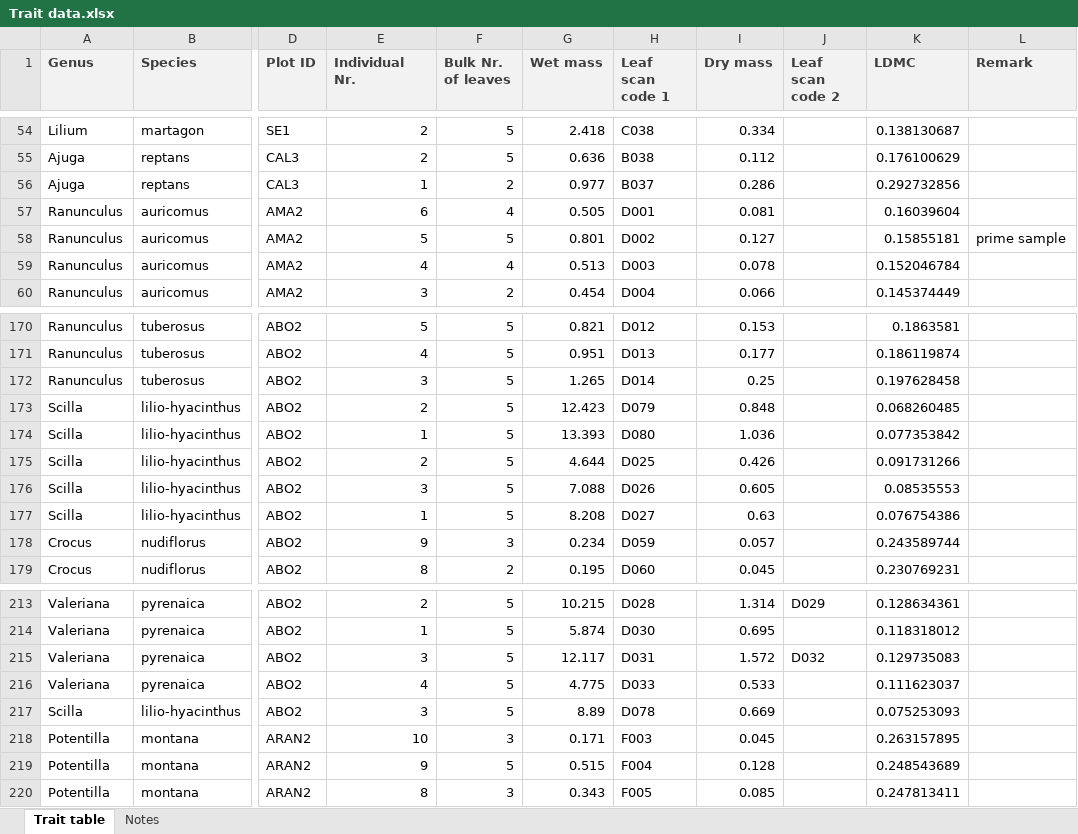
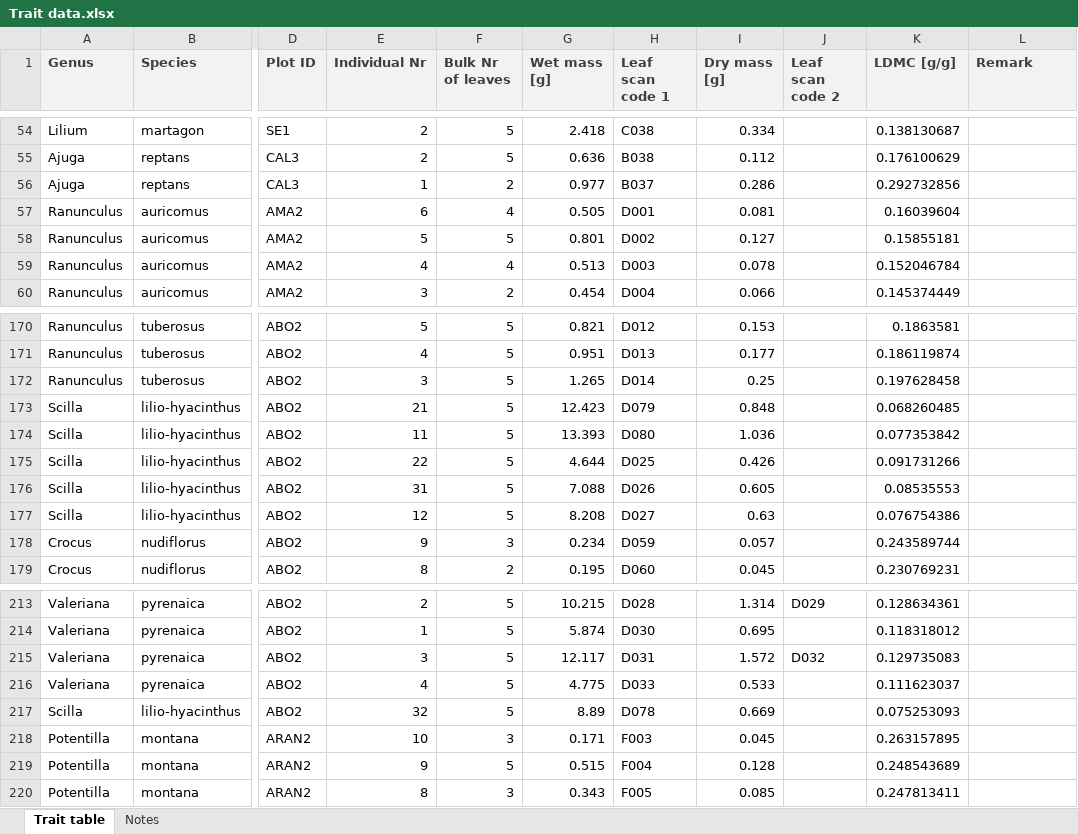
Before and after one commit to Joshua-AE/Euskal_fd, an Excel workbook: Files/Trait data.xlsx, sheet Trait table, drawn as a sheet; only a part is shown, gaps mark what is left out; values as stored, in another font and other column widths than the file's, no borders; the diff names each change by its address in the sheet, - before the commit and + after, or states it on an @@ line.

```diff
--- a/Files/Trait data.xlsx (sheet Trait table)
+++ b/Files/Trait data.xlsx (sheet Trait table)
-E1: Individual Nr.
+E1: Individual Nr
-F1: Bulk Nr. of leaves
+F1: Bulk Nr of leaves
-G1: Wet mass
+G1: Wet mass [g]
-I1: Dry mass
+I1: Dry mass [g]
-K1: LDMC
+K1: LDMC [g/g]
-L58 (Remark): prime sample
+L58 (Remark): (empty)
-E173 (Individual Nr): 2
+E173 (Individual Nr): 21
-E174 (Individual Nr): 1
+E174 (Individual Nr): 11
-E175 (Individual Nr): 2
+E175 (Individual Nr): 22
-E176 (Individual Nr): 3
+E176 (Individual Nr): 31
-E177 (Individual Nr): 1
+E177 (Individual Nr): 12
-E217 (Individual Nr): 3
+E217 (Individual Nr): 32
```
Also changed, not shown: 2 other files.
